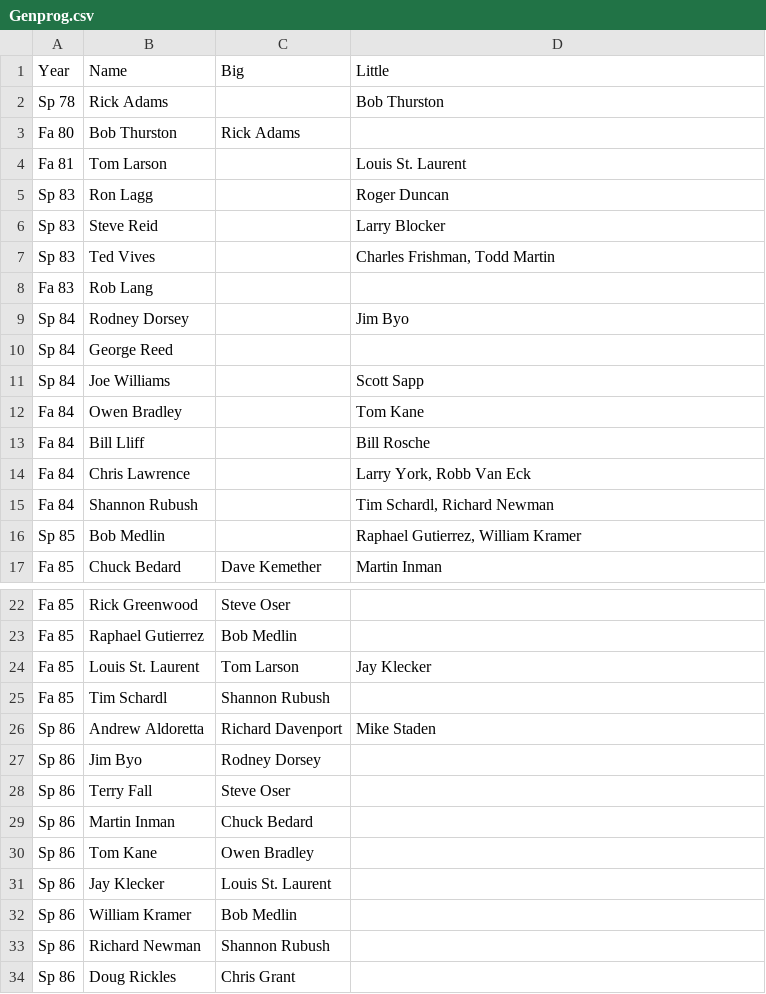
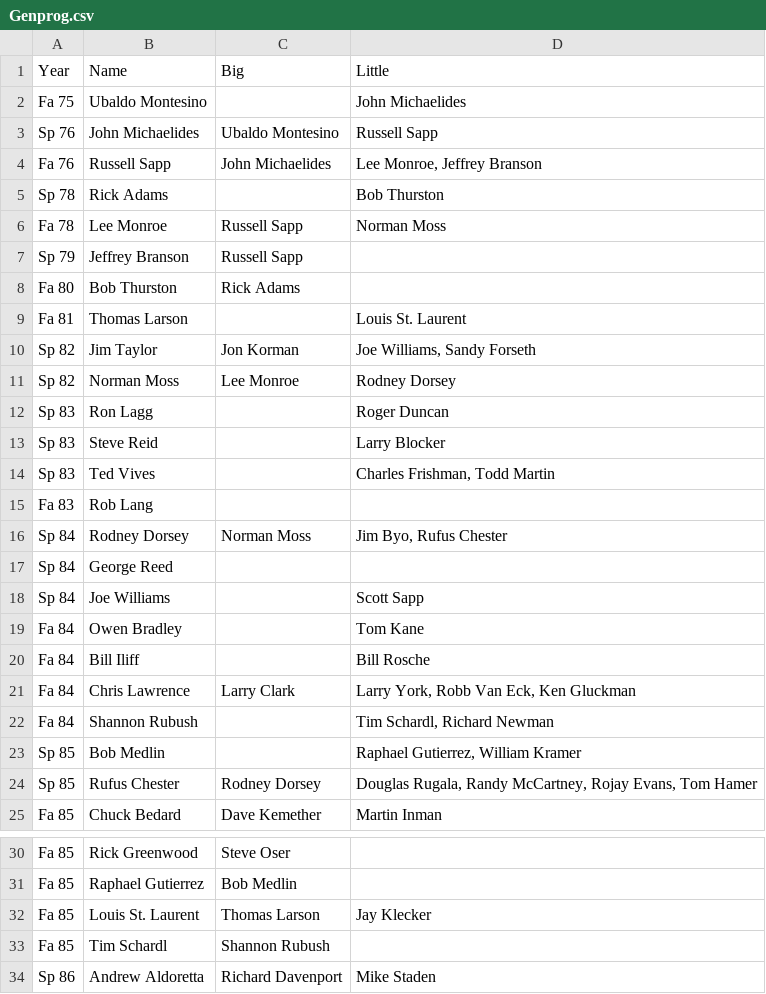
Before and after one commit to friedlettuce/Genealogy, a CSV file: Genprog.csv, drawn as a sheet; only a part is shown, gaps mark what is left out; the shorter side is filled out with more unchanged rows; the diff covers the shown part only.

```diff
--- a/Genprog.csv
+++ b/Genprog.csv
@@ -1,5 +1,12 @@
 Year,Name,Big,Little
+Fa 75,Ubaldo Montesino,,John Michaelides
+Sp 76,John Michaelides,Ubaldo Montesino,Russell Sapp
+Fa 76,Russell Sapp,John Michaelides,"Lee Monroe, Jeffrey Branson"
 Sp 78,Rick Adams,,Bob Thurston
+Fa 78,Lee Monroe,Russell Sapp,Norman Moss
+Sp 79,Jeffrey Branson,Russell Sapp,
 Fa 80,Bob Thurston,Rick Adams,
-Fa 81,Tom Larson,,Louis St. Laurent
+Fa 81,Thomas Larson,,Louis St. Laurent
+Sp 82,Jim Taylor,Jon Korman,"Joe Williams, Sandy Forseth"
+Sp 82,Norman Moss,Lee Monroe,Rodney Dorsey
 Sp 83,Ron Lagg,,Roger Duncan
@@ -8,3 +15,3 @@ Sp 83,Ted Vives,,"Charles Frishman, Todd Martin"
 Fa 83,Rob Lang,,
-Sp 84,Rodney Dorsey,,Jim Byo
+Sp 84,Rodney Dorsey,Norman Moss,"Jim Byo, Rufus Chester"
 Sp 84,George Reed,,
@@ -12,6 +19,7 @@ Sp 84,Joe Williams,,Scott Sapp
 Fa 84,Owen Bradley,,Tom Kane
-Fa 84,Bill Lliff,,Bill Rosche
-Fa 84,Chris Lawrence,,"Larry York, Robb Van Eck"
+Fa 84,Bill Iliff,,Bill Rosche
+Fa 84,Chris Lawrence,Larry Clark,"Larry York, Robb Van Eck, Ken Gluckman"
 Fa 84,Shannon Rubush,,"Tim Schardl, Richard Newman"
 Sp 85,Bob Medlin,,"Raphael Gutierrez, William Kramer"
+Sp 85,Rufus Chester,Rodney Dorsey,"Douglas Rugala, Randy McCartney, Rojay Evans, Tom Hamer"
 Fa 85,Chuck Bedard,Dave Kemether,Martin Inman
@@ -23,3 +31,3 @@ Fa 85,Rick Greenwood,Steve Oser,
 Fa 85,Raphael Gutierrez,Bob Medlin,
-Fa 85,Louis St. Laurent,Tom Larson,Jay Klecker
+Fa 85,Louis St. Laurent,Thomas Larson,Jay Klecker
 Fa 85,Tim Schardl,Shannon Rubush,
```
Also changed, not shown: 53 added rows, 1 moved row and 12 edited cells elsewhere in this file.
